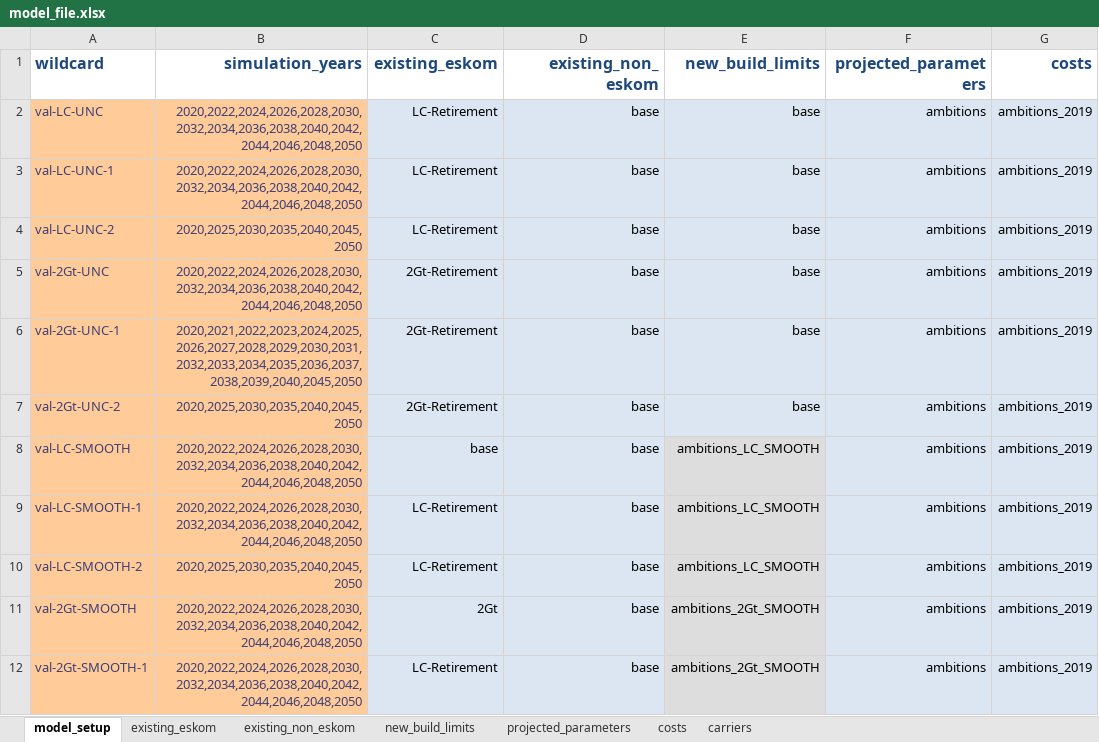
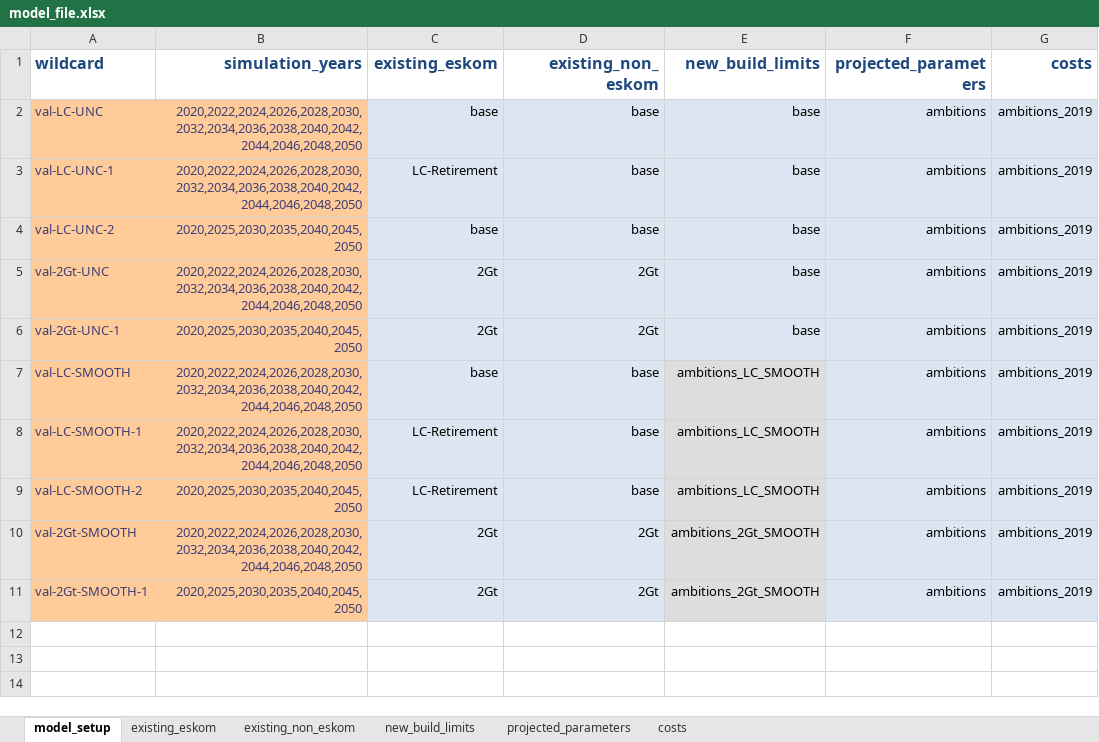
Before and after one commit to MeridianEconomics/pypsa-rsa, an Excel workbook: model_file.xlsx, sheet model_setup, drawn as a sheet; values as stored, in another font and other column widths than the file's, no borders; removed rows and columns are numbered as before the commit, all else as after; the diff names each change by its address in the sheet, - before the commit and + after, or states it on an @@ line.

```diff
--- a/model_file.xlsx (sheet model_setup)
+++ b/model_file.xlsx (sheet model_setup)
-sheet tab: carriers
-C2 (existing_eskom): LC-Retirement
+C2 (existing_eskom): base
-C4 (existing_eskom): LC-Retirement
+C4 (existing_eskom): base
-C5:C6 (existing_eskom): 2Gt-Retirement
+C5:C6 (existing_eskom): 2Gt
-D5:D6 (existing_non_eskom): base
+D5:D6 (existing_non_eskom): 2Gt
-B6 (simulation_years): 2020,2021,2022,2023,2024,2025,2026,2027,2028,2029,2030,2031,2032,2033,2034,2035,2036,2037,2038,2039,2040,2045,2050
+B6 (simulation_years): 2020,2025,2030,2035,2040,2045,2050
-row 7: val-2Gt-UNC-2 | 2020,2025,2030,2035,2040,2045,2050 | 2Gt-Retirement | base | base | ambitions | ambitions_2019
-D10:D11 (existing_non_eskom): base
+D10:D11 (existing_non_eskom): 2Gt
-B11 (simulation_years): 2020,2022,2024,2026,2028,2030,2032,2034,2036,2038,2040,2042,2044,2046,2048,2050
+B11 (simulation_years): 2020,2025,2030,2035,2040,2045,2050
-C11 (existing_eskom): LC-Retirement
+C11 (existing_eskom): 2Gt
```
Also changed, not shown: sheet existing_non_eskom, sheet existing_eskom, sheet costs, sheet projected_parameters, sheet new_build_limits, formulas that keep their value, hidden cells, charts or pictures, data/ambitions_validation.xlsx, data/num_lines.xlsx, 28 other files.
